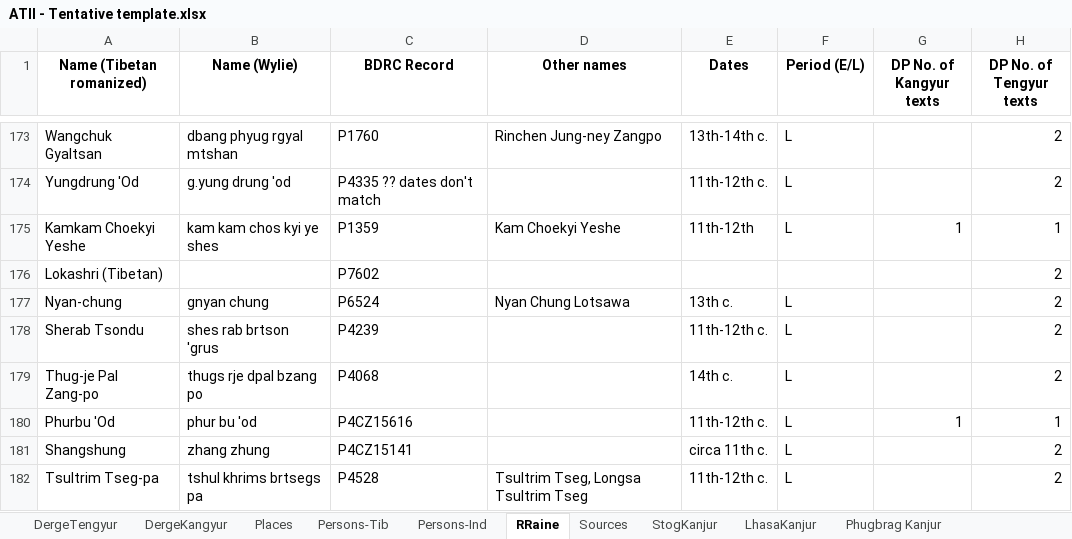
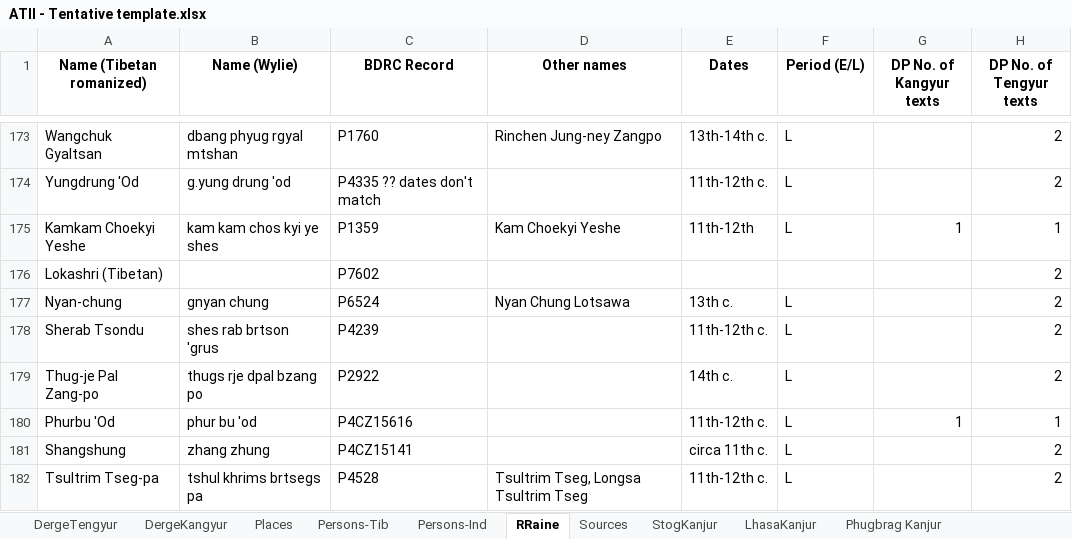
Before and after one commit to wkdewey/xml-parsing, an Excel workbook: data-export/ATII - Tentative template.xlsx, sheet RRaine, drawn as a sheet; only a part is shown, gaps mark what is left out; values as stored, in another font and other column widths than the file's, no borders; charts and pictures not drawn; the diff names each change by its address in the sheet, - before the commit and + after, or states it on an @@ line.

```diff
--- a/data-export/ATII - Tentative template.xlsx (sheet RRaine)
+++ b/data-export/ATII - Tentative template.xlsx (sheet RRaine)
-C179 (BDRC Record): P4068
+C179 (BDRC Record): P2922
```
Also changed, not shown: sheet DergeTengyur, sheet Persons-Ind, sheet Persons-Tib, 5 other files.
